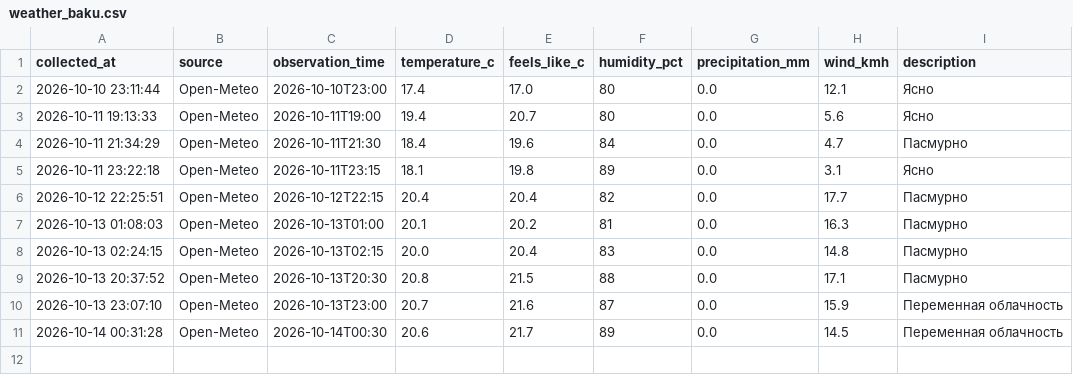
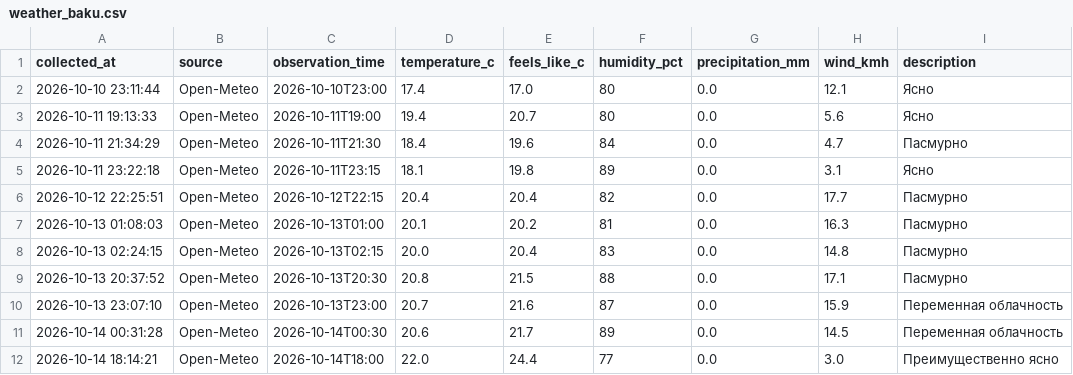
Before and after one commit to islamnasirova-cyber/weather-baku2, a CSV file: weather_baku.csv, drawn as a sheet.

Commit message:
Weather update 2026-10-14 14:14 UTC

```diff
--- a/weather_baku.csv
+++ b/weather_baku.csv
@@ -11 +11,2 @@
 2026-10-14 00:31:28,Open-Meteo,2026-10-14T00:30,20.6,21.7,89,0.0,14.5,Переменная облачность
+2026-10-14 18:14:21,Open-Meteo,2026-10-14T18:00,22.0,24.4,77,0.0,3.0,Преимущественно ясно
```
